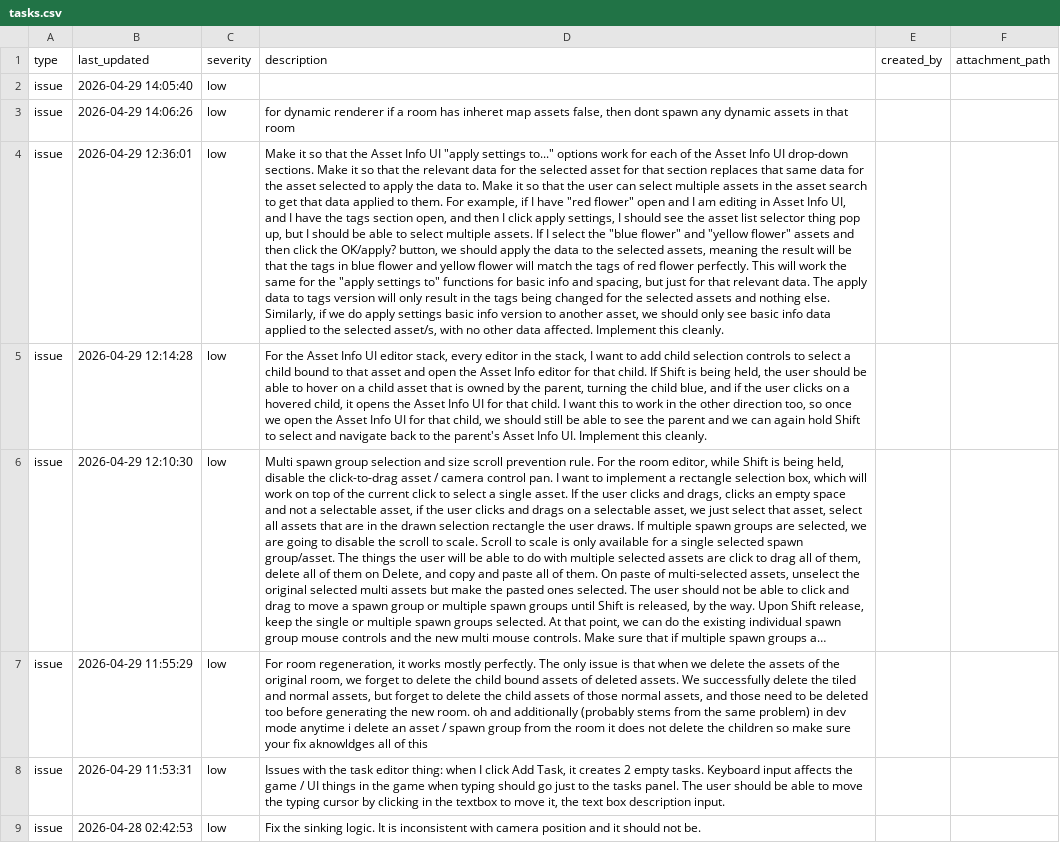
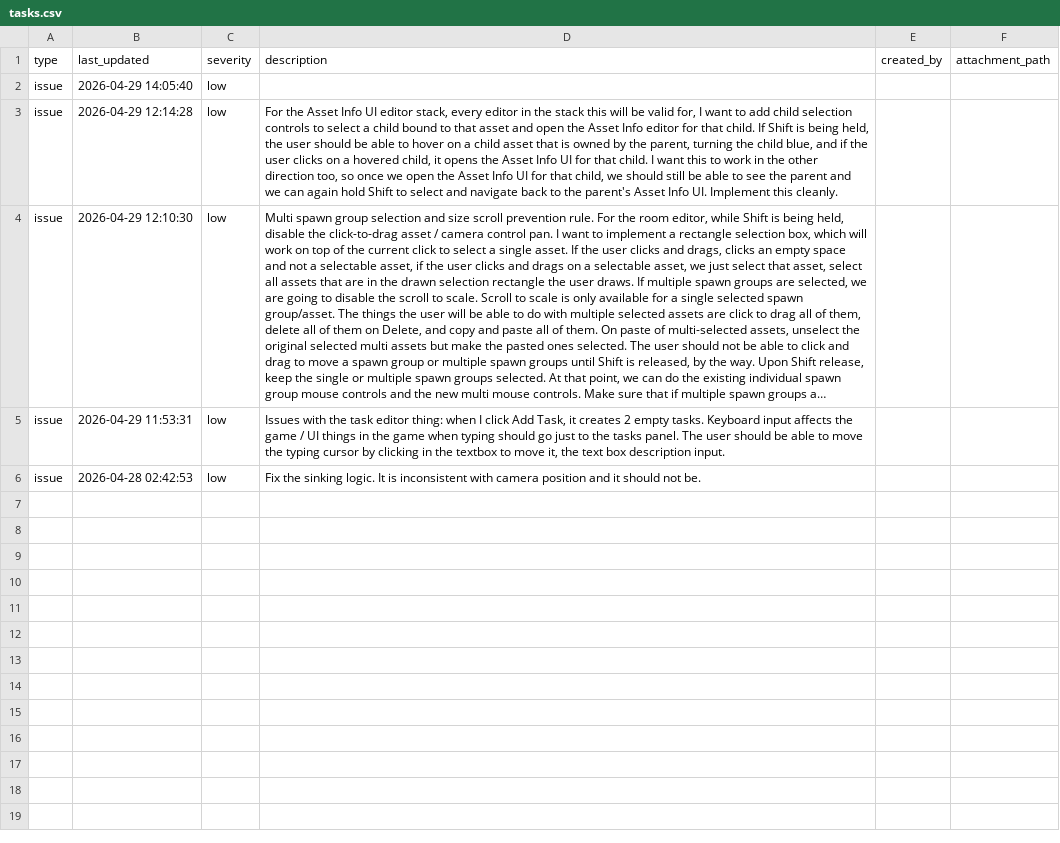
Before and after one commit to cabbabbage/ENGINE-2.0, a CSV file: docs/tasks.csv, drawn as a sheet; long unchanged cells end in …; removed rows and columns are numbered as before the commit, all else as after; the diff names each change by its address in the sheet, - before the commit and + after, or states it on an @@ line.

```diff
--- a/docs/tasks.csv
+++ b/docs/tasks.csv
-row 3: issue | 2026-04-29 14:06:26 | low | for dynamic renderer if a room has inheret map assets false, then dont spawn any dynamic assets in that room
-row 4: issue | 2026-04-29 12:36:01 | low | Make it so that the Asset Info UI "apply settings to..." options work for each of the Asset Info UI drop-down sections. Make it so that the relevant data for the selected asset for that section replaces that same data for the asset selected to apply the data to. Make it so that the user can select multiple assets in the asset search to get that data applied to them. For example, if I have "red flower" open and I am editing in Asset Info UI, and I have the tags section open, and then I click apply settings, I should see the asset list selector thing pop up, but I should be able to select multiple assets. If I select the "blue flower" and "yellow flower" assets and then click the OK/apply? button, we should apply the data to the selected assets, meaning the result will be that the tags in blue flower and yellow flower will match the tags of red flower perfectly. This will work the same for the "apply settings to" functions for basic info and spacing, but just for that relevant data. The apply data to tags version will only result in the tags being changed for the selected assets and nothing else. Similarly, if we do apply settings basic info version to another asset, we should only see basic info data applied to the selected asset/s, with no other data affected. Implement this cleanly.
-D3 (description): …in the stack, I want…
+D3 (description): …in the stack this will be valid for, I want…
-row 7: issue | 2026-04-29 11:55:29 | low | For room regeneration, it works mostly perfectly. The only issue is that when we delete the assets of the original room, we forget to delete the child bound assets of deleted assets. We successfully delete the tiled and normal assets, but forget to delete the child assets of those normal assets, and those need to be deleted too before generating the new room. oh and additionally (probably stems from the same problem) in dev mode anytime i delete an asset / spawn group from the room it does not delete the children so make sure your fix aknowldges all of this
```
Also changed, not shown: 2 other files.
